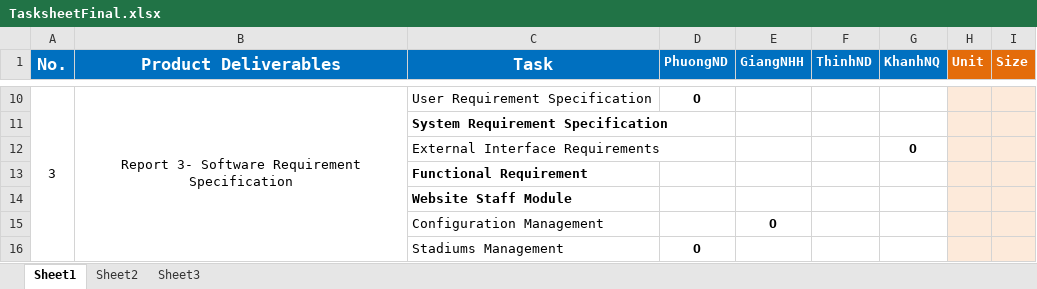
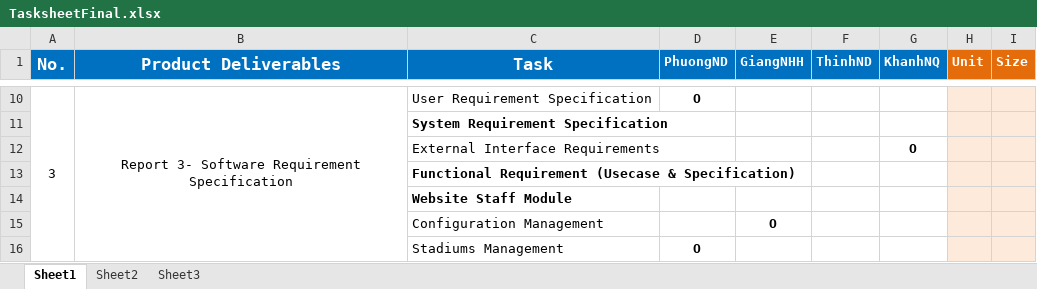
Before and after one commit to lighting92/football-pitches-booking, an Excel workbook: CD/TasksheetFinal.xlsx, sheet Sheet1, drawn as a sheet; only a part is shown, gaps mark what is left out; values as stored, in another font and other column widths than the file's, no borders; the diff names each change by its address in the sheet, - before the commit and + after, or states it on an @@ line.

```diff
--- a/CD/TasksheetFinal.xlsx (sheet Sheet1)
+++ b/CD/TasksheetFinal.xlsx (sheet Sheet1)
-C13 (Task): Functional Requirement
+C13 (Task): Functional Requirement (Usecase & Specification)
```
Also changed, not shown: 1 other file.
